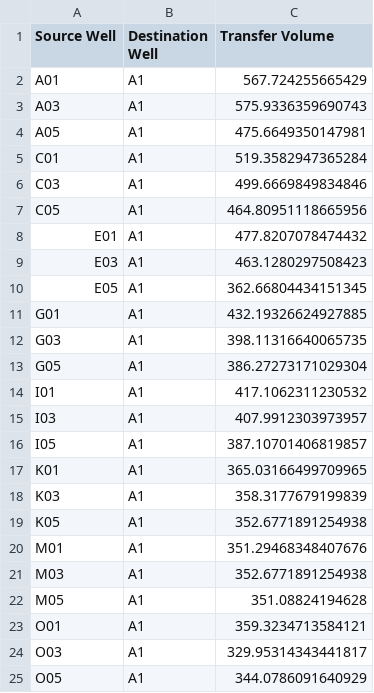
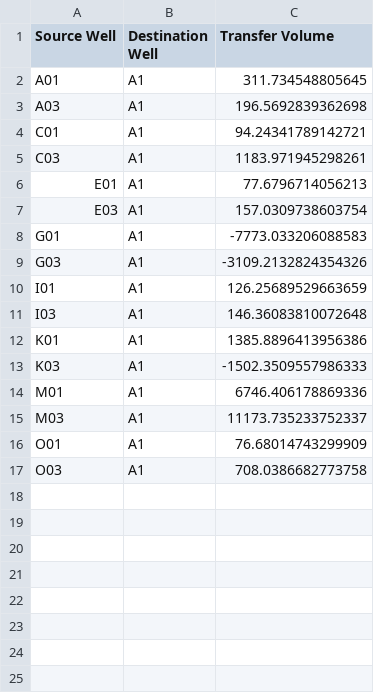
Before and after one commit to keltoumboukra/SamplePoolingForNGS, a CSV file: Files/QubitOutputEcho.csv, drawn as a sheet.

```diff
--- a/Files/QubitOutputEcho.csv
+++ b/Files/QubitOutputEcho.csv
@@ -1,25 +1,17 @@
 Source Well,Destination Well,Transfer Volume
-A01,A1,567.724255665429
-A03,A1,575.9336359690743
-A05,A1,475.6649350147981
-C01,A1,519.3582947365284
-C03,A1,499.6669849834846
-C05,A1,464.80951118665956
-E01,A1,477.8207078474432
-E03,A1,463.1280297508423
-E05,A1,362.66804434151345
-G01,A1,432.19326624927885
-G03,A1,398.11316640065735
-G05,A1,386.27273171029304
-I01,A1,417.1062311230532
-I03,A1,407.9912303973957
-I05,A1,387.10701406819857
-K01,A1,365.03166499709965
-K03,A1,358.3177679199839
-K05,A1,352.6771891254938
-M01,A1,351.29468348407676
-M03,A1,352.6771891254938
-M05,A1,351.08824194628
-O01,A1,359.3234713584121
-O03,A1,329.95314343441817
-O05,A1,344.0786091640929
+A01,A1,311.734548805645
+A03,A1,196.5692839362698
+C01,A1,94.24341789142721
+C03,A1,1183.971945298261
+E01,A1,77.6796714056213
+E03,A1,157.0309738603754
+G01,A1,-7773.033206088583
+G03,A1,-3109.2132824354326
+I01,A1,126.25689529663659
+I03,A1,146.36083810072648
+K01,A1,1385.8896413956386
+K03,A1,-1502.3509557986333
+M01,A1,6746.406178869336
+M03,A1,11173.735233752337
+O01,A1,76.68014743299909
+O03,A1,708.0386682773758
```
Also changed, not shown: 6 other files.
